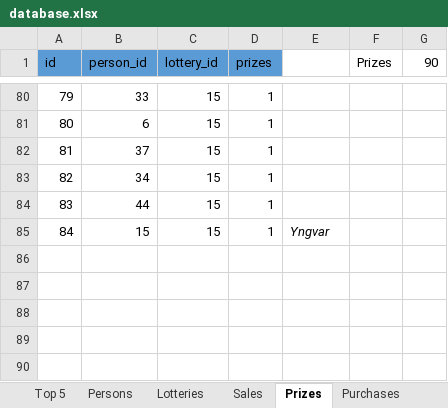
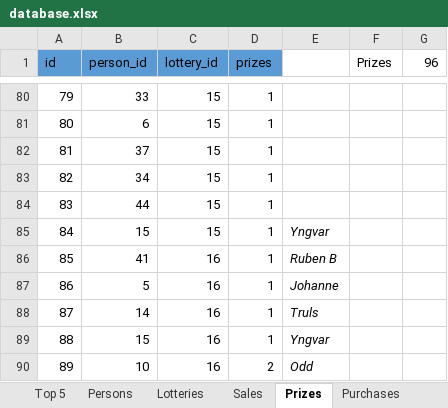
Before and after one commit to trulsedv/vinlotteri, an Excel workbook: database.xlsx, sheet Prizes, drawn as a sheet; only a part is shown, gaps mark what is left out; values as stored, in another font and other column widths than the file's, no borders; table styles not drawn; the diff names each change by its address in the sheet, - before the commit and + after, or states it on an @@ line.

```diff
--- a/database.xlsx (sheet Prizes)
+++ b/database.xlsx (sheet Prizes)
-G1: 90
+G1: 96
+row 86: 85 | 41 | 16 | 1 | Ruben B
+row 87: 86 | 5 | 16 | 1 | Johanne
+row 88: 87 | 14 | 16 | 1 | Truls
+row 89: 88 | 15 | 16 | 1 | Yngvar
+row 90: 89 | 10 | 16 | 2 | Odd
```
Also changed, not shown: sheet Persons, sheet Top 5, sheet Sales, sheet Lotteries, sheet Accounting, formulas that keep their value, 1 other file.
